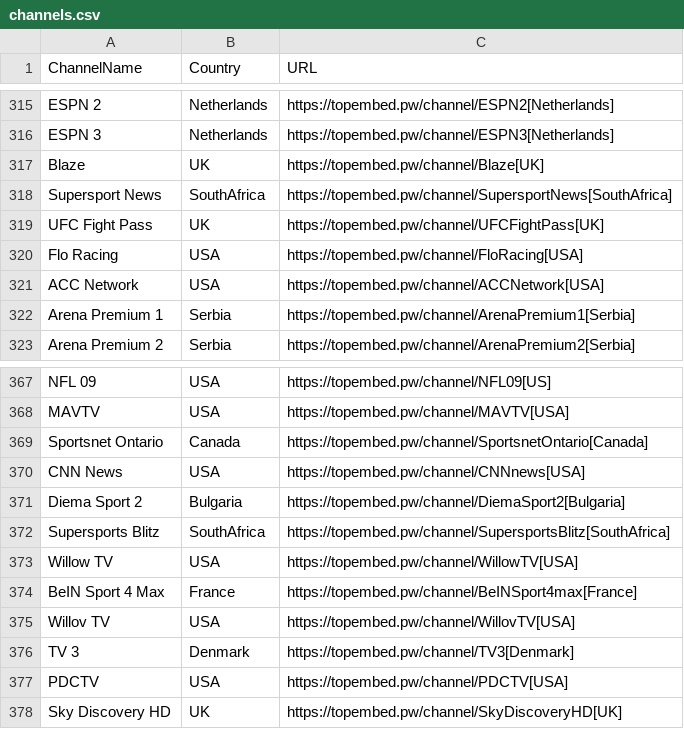
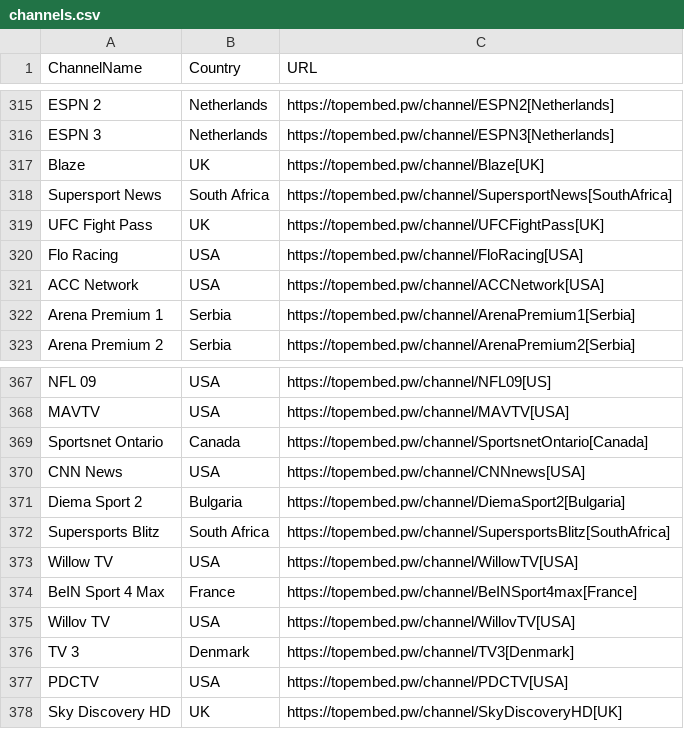
Before and after one commit to zie2store/topem, a CSV file: channels.csv, drawn as a sheet; only a part is shown, gaps mark what is left out.

Commit message:
Update channels.csv

```diff
--- a/channels.csv
+++ b/channels.csv
@@ -317,3 +317,3 @@ ESPN 3,Netherlands,https://topembed.pw/channel/ESPN3[Netherlands]
 Blaze,UK,https://topembed.pw/channel/Blaze[UK]
-Supersport News,SouthAfrica,https://topembed.pw/channel/SupersportNews[SouthAfrica]
+Supersport News,South Africa,https://topembed.pw/channel/SupersportNews[SouthAfrica]
 UFC Fight Pass,UK,https://topembed.pw/channel/UFCFightPass[UK]
@@ -371,3 +371,3 @@ CNN News,USA,https://topembed.pw/channel/CNNnews[USA]
 Diema Sport 2,Bulgaria,https://topembed.pw/channel/DiemaSport2[Bulgaria]
-Supersports Blitz,SouthAfrica,https://topembed.pw/channel/SupersportsBlitz[SouthAfrica]
+Supersports Blitz,South Africa,https://topembed.pw/channel/SupersportsBlitz[SouthAfrica]
 Willow TV,USA,https://topembed.pw/channel/WillowTV[USA]
```
